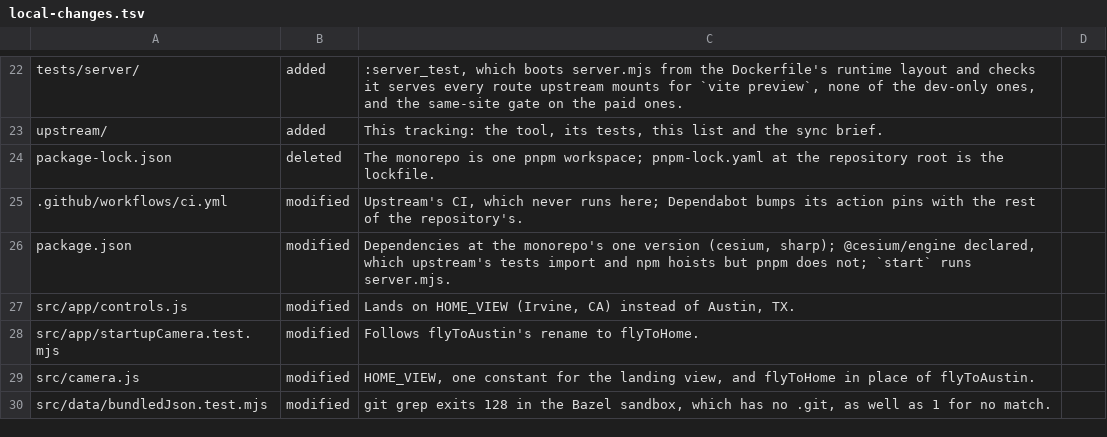
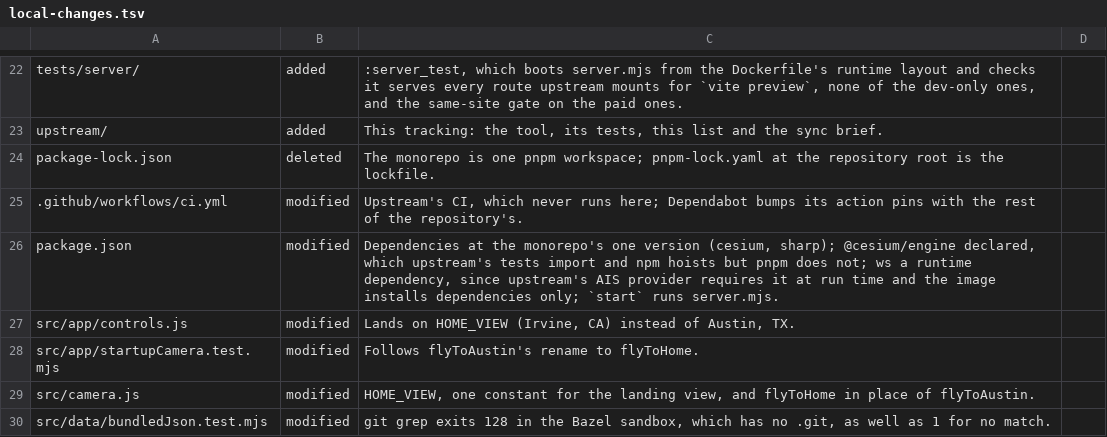
Before and after one commit to VitruvianSoftware/vitruvian-core, a TSV file: apps/web/gods-eye-view/upstream/local-changes.tsv, drawn as a sheet; only a part is shown, gaps mark what is left out.

```diff
--- a/apps/web/gods-eye-view/upstream/local-changes.tsv
+++ b/apps/web/gods-eye-view/upstream/local-changes.tsv
@@ -25,3 +25,3 @@ package-lock.json	deleted	The monorepo is one pnpm workspace; pnpm-lock.yaml at
 .github/workflows/ci.yml	modified	Upstream's CI, which never runs here; Dependabot bumps its action pins with the rest of the repository's.
-package.json	modified	Dependencies at the monorepo's one version (cesium, sharp); @cesium/engine declared, which upstream's tests import and npm hoists but pnpm does not; `start` runs server.mjs.
+package.json	modified	Dependencies at the monorepo's one version (cesium, sharp); @cesium/engine declared, which upstream's tests import and npm hoists but pnpm does not; ws a runtime dependency, since upstream's AIS provider requires it at run time and the image installs dependencies only; `start` runs server.mjs.
 src/app/controls.js	modified	Lands on HOME_VIEW (Irvine, CA) instead of Austin, TX.
```
Also changed, not shown: 4 other files.
